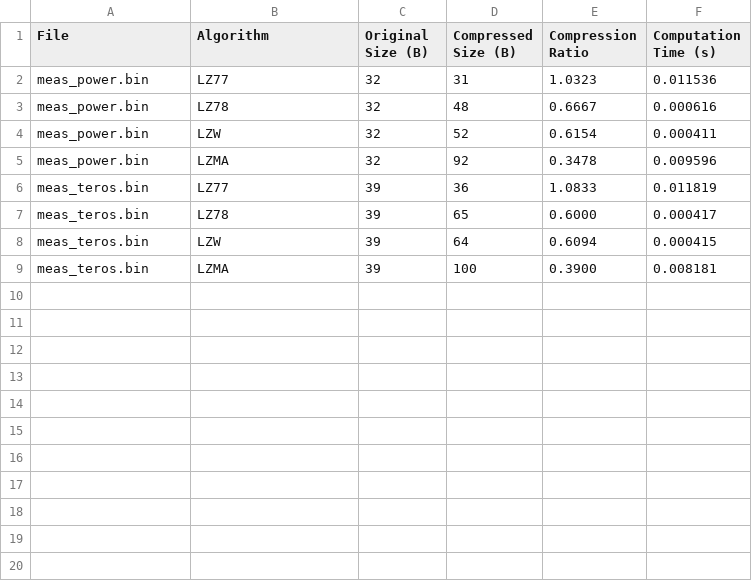
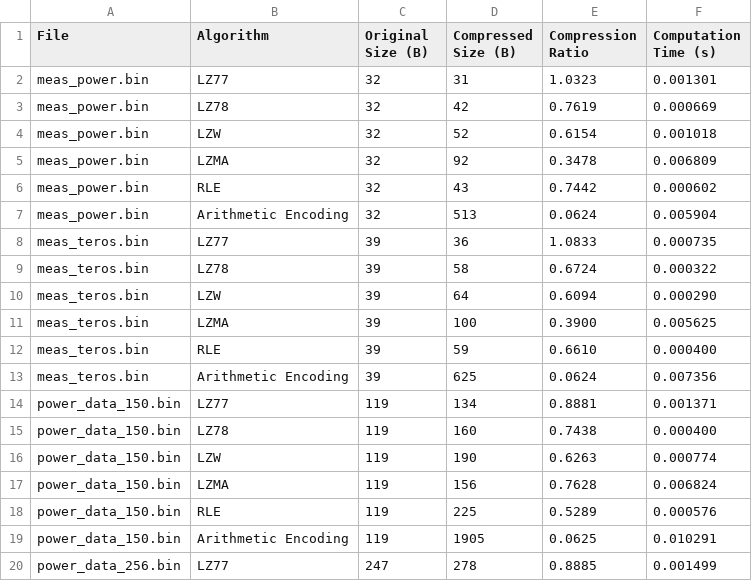
Before and after one commit to jlab-sensing/ENTS-node-firmware, a CSV file: compression/compression_results.csv, drawn as a sheet; only a part is shown; the diff covers the shown part only.

```diff
--- a/compression/compression_results.csv
+++ b/compression/compression_results.csv
@@ -1,9 +1,20 @@
 File,Algorithm,Original Size (B),Compressed Size (B),Compression Ratio,Computation Time (s)
-meas_power.bin,LZ77,32,31,1.0323,0.011536
-meas_power.bin,LZ78,32,48,0.6667,0.000616
-meas_power.bin,LZW,32,52,0.6154,0.000411
-meas_power.bin,LZMA,32,92,0.3478,0.009596
-meas_teros.bin,LZ77,39,36,1.0833,0.011819
-meas_teros.bin,LZ78,39,65,0.6000,0.000417
-meas_teros.bin,LZW,39,64,0.6094,0.000415
-meas_teros.bin,LZMA,39,100,0.3900,0.008181
+meas_power.bin,LZ77,32,31,1.0323,0.001301
+meas_power.bin,LZ78,32,42,0.7619,0.000669
+meas_power.bin,LZW,32,52,0.6154,0.001018
+meas_power.bin,LZMA,32,92,0.3478,0.006809
+meas_power.bin,RLE,32,43,0.7442,0.000602
+meas_power.bin,Arithmetic Encoding,32,513,0.0624,0.005904
+meas_teros.bin,LZ77,39,36,1.0833,0.000735
+meas_teros.bin,LZ78,39,58,0.6724,0.000322
+meas_teros.bin,LZW,39,64,0.6094,0.000290
+meas_teros.bin,LZMA,39,100,0.3900,0.005625
+meas_teros.bin,RLE,39,59,0.6610,0.000400
+meas_teros.bin,Arithmetic Encoding,39,625,0.0624,0.007356
+power_data_150.bin,LZ77,119,134,0.8881,0.001371
+power_data_150.bin,LZ78,119,160,0.7438,0.000400
+power_data_150.bin,LZW,119,190,0.6263,0.000774
+power_data_150.bin,LZMA,119,156,0.7628,0.006824
+power_data_150.bin,RLE,119,225,0.5289,0.000576
+power_data_150.bin,Arithmetic Encoding,119,1905,0.0625,0.010291
+power_data_256.bin,LZ77,247,278,0.8885,0.001499
```
Also changed, not shown: 11 added rows elsewhere in this file, 7 other files.
